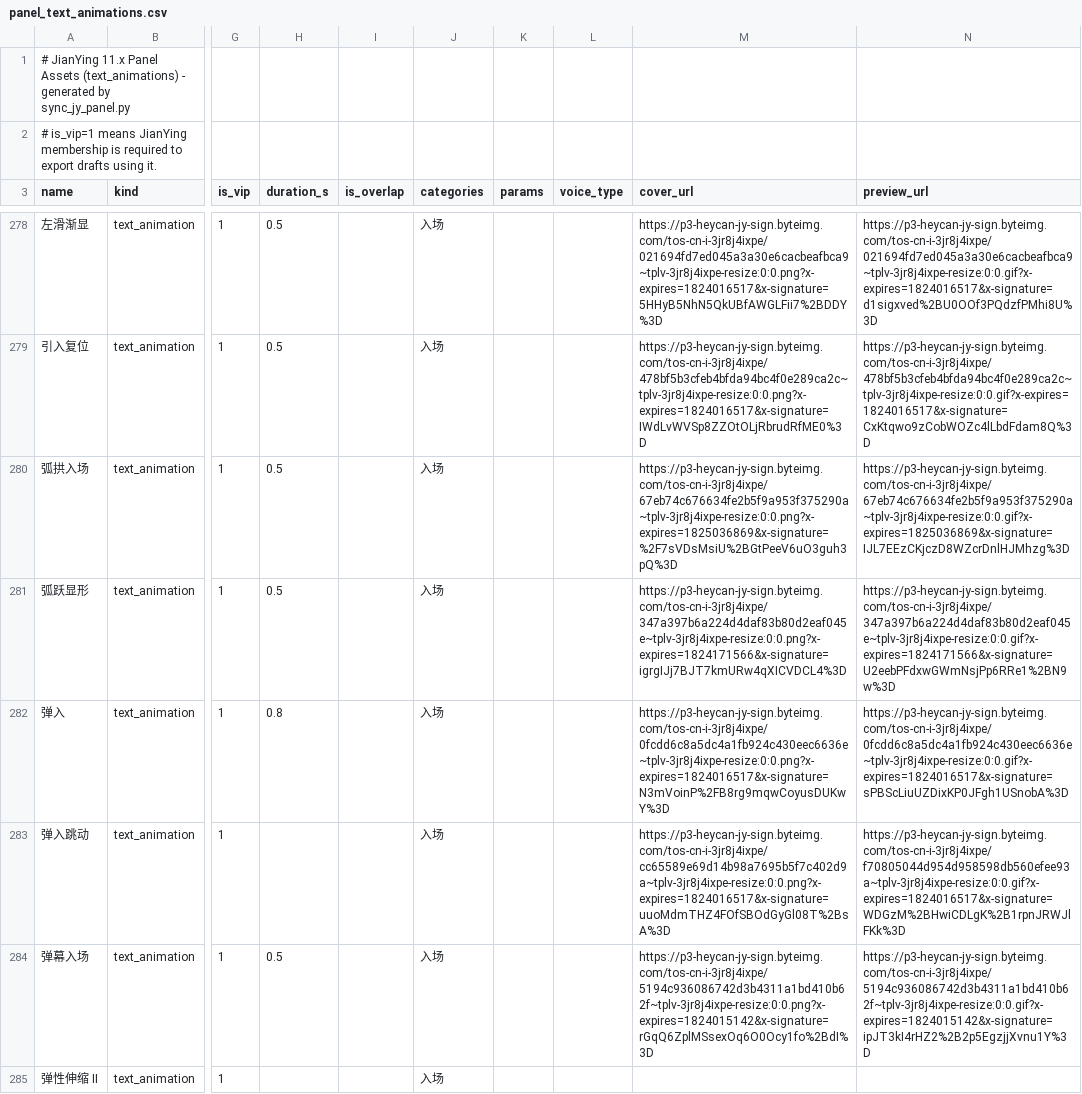
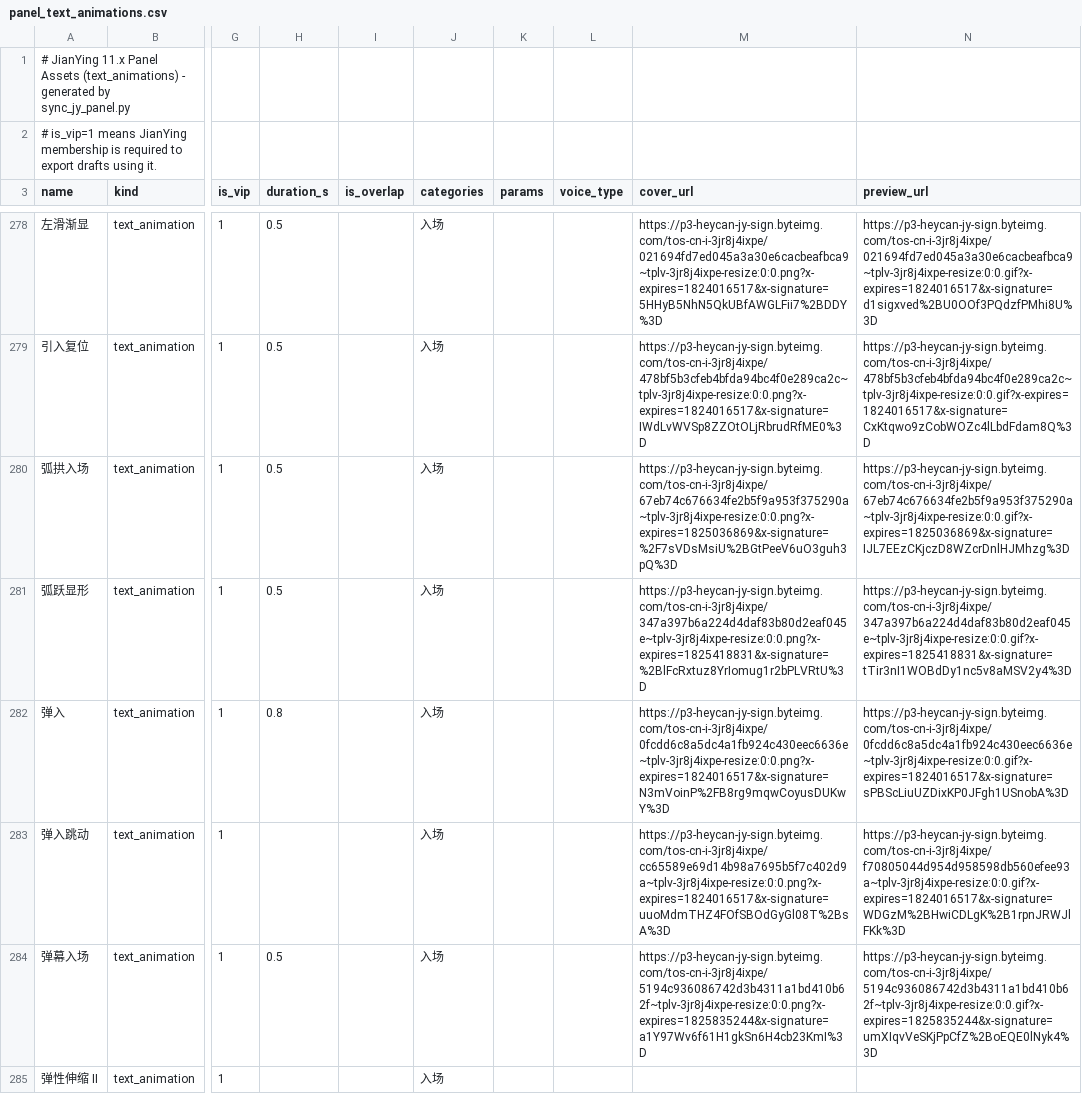
Before and after one commit to yourlin/jianying-pro, a CSV file: data/panel_text_animations.csv, drawn as a sheet; only a part is shown, gaps mark what is left out; the diff covers the shown part only; the diff names each change by its address in the sheet, - before the commit and + after, or states it on an @@ line.

Commit message:
Refresh panel asset index (auto-synced from JianYing panel)

```diff
--- a/data/panel_text_animations.csv
+++ b/data/panel_text_animations.csv
-M281 (cover_url): https://p3-heycan-jy-sign.byteimg.com/tos-cn-i-3jr8j4ixpe/347a397b6a224d4daf83b80d2eaf045e~tplv-3jr8j4ixpe-resize:0:0.png?x-expires=1824171566&x-signature=igrgIJj7BJT7kmURw4qXICVDCL4%3D
+M281 (cover_url): https://p3-heycan-jy-sign.byteimg.com/tos-cn-i-3jr8j4ixpe/347a397b6a224d4daf83b80d2eaf045e~tplv-3jr8j4ixpe-resize:0:0.png?x-expires=1825418831&x-signature=%2BlFcRxtuz8YrIomug1r2bPLVRtU%3D
-N281 (preview_url): https://p3-heycan-jy-sign.byteimg.com/tos-cn-i-3jr8j4ixpe/347a397b6a224d4daf83b80d2eaf045e~tplv-3jr8j4ixpe-resize:0:0.gif?x-expires=1824171566&x-signature=U2eebPFdxwGWmNsjPp6RRe1%2BN9w%3D
+N281 (preview_url): https://p3-heycan-jy-sign.byteimg.com/tos-cn-i-3jr8j4ixpe/347a397b6a224d4daf83b80d2eaf045e~tplv-3jr8j4ixpe-resize:0:0.gif?x-expires=1825418831&x-signature=tTir3nI1WOBdDy1nc5v8aMSV2y4%3D
-M284 (cover_url): https://p3-heycan-jy-sign.byteimg.com/tos-cn-i-3jr8j4ixpe/5194c936086742d3b4311a1bd410b62f~tplv-3jr8j4ixpe-resize:0:0.png?x-expires=1824015142&x-signature=rGqQ6ZplMSsexOq6O0Ocy1fo%2BdI%3D
+M284 (cover_url): https://p3-heycan-jy-sign.byteimg.com/tos-cn-i-3jr8j4ixpe/5194c936086742d3b4311a1bd410b62f~tplv-3jr8j4ixpe-resize:0:0.png?x-expires=1825835244&x-signature=a1Y97Wv6f61H1gkSn6H4cb23KmI%3D
-N284 (preview_url): https://p3-heycan-jy-sign.byteimg.com/tos-cn-i-3jr8j4ixpe/5194c936086742d3b4311a1bd410b62f~tplv-3jr8j4ixpe-resize:0:0.gif?x-expires=1824015142&x-signature=ipJT3kI4rHZ2%2B2p5EgzjjXvnu1Y%3D
+N284 (preview_url): https://p3-heycan-jy-sign.byteimg.com/tos-cn-i-3jr8j4ixpe/5194c936086742d3b4311a1bd410b62f~tplv-3jr8j4ixpe-resize:0:0.gif?x-expires=1825835244&x-signature=umXIqvVeSKjPpCfZ%2BoEQE0lNyk4%3D
```
Also changed, not shown: 2 added rows and 36 edited cells elsewhere in this file, data/panel_tts_voices.csv, 4 other files.
